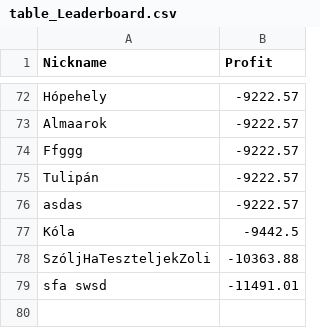
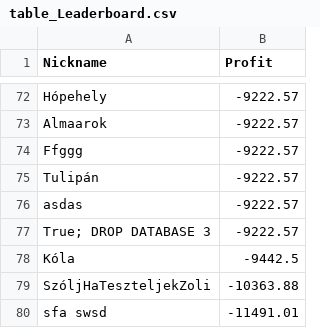
Before and after one commit to lapatinszki/simulator-app, a CSV file: table_Leaderboard.csv, drawn as a sheet; only a part is shown, gaps mark what is left out.

Commit message:
Update leaderboard for True; DROP DATABASE 3

```diff
--- a/table_Leaderboard.csv
+++ b/table_Leaderboard.csv
@@ -76,2 +76,3 @@ Tulipán,-9222.57
 asdas,-9222.57
+True; DROP DATABASE 3,-9222.57
 Kóla,-9442.5
```
